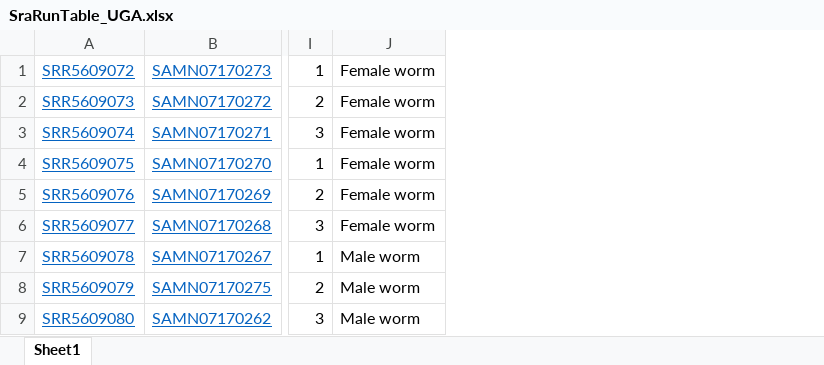
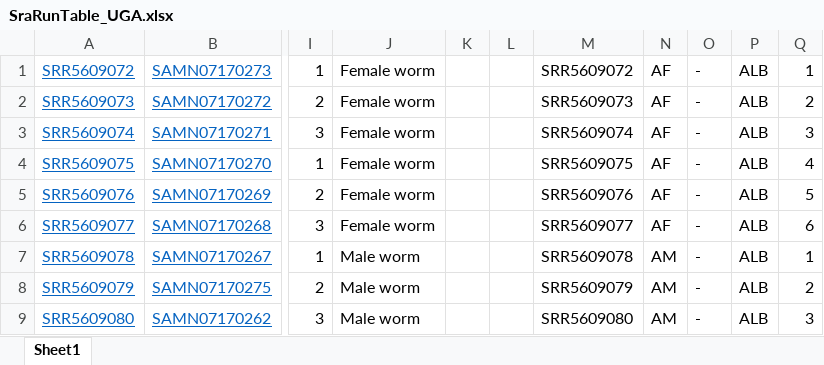
Before and after one commit to zamanianlab/BmalayiRNAseq-nf, an Excel workbook: auxillary/SraRunTable_UGA.xlsx, sheet Sheet1, drawn as a sheet; only a part is shown, gaps mark what is left out; values as stored, in another font and other column widths than the file's, no borders; the diff names each change by its address in the sheet, - before the commit and + after, or states it on an @@ line.

Commit message:
minor.

```diff
--- a/auxillary/SraRunTable_UGA.xlsx (sheet Sheet1)
+++ b/auxillary/SraRunTable_UGA.xlsx (sheet Sheet1)
+column K, empty
+column L, empty
+column M, rows 1-9: SRR5609072 | SRR5609073 | SRR5609074 | SRR5609075 | SRR5609076 | SRR5609077 | SRR5609078 | SRR5609079 | SRR5609080
+column N, rows 1-9: AF | AF | AF | AF | AF | AF | AM | AM | AM
+column O, rows 1-9: all -
+column P, rows 1-9: all ALB
+column Q, rows 1-9: 1 | 2 | 3 | 4 | 5 | 6 | 1 | 2 | 3
```
